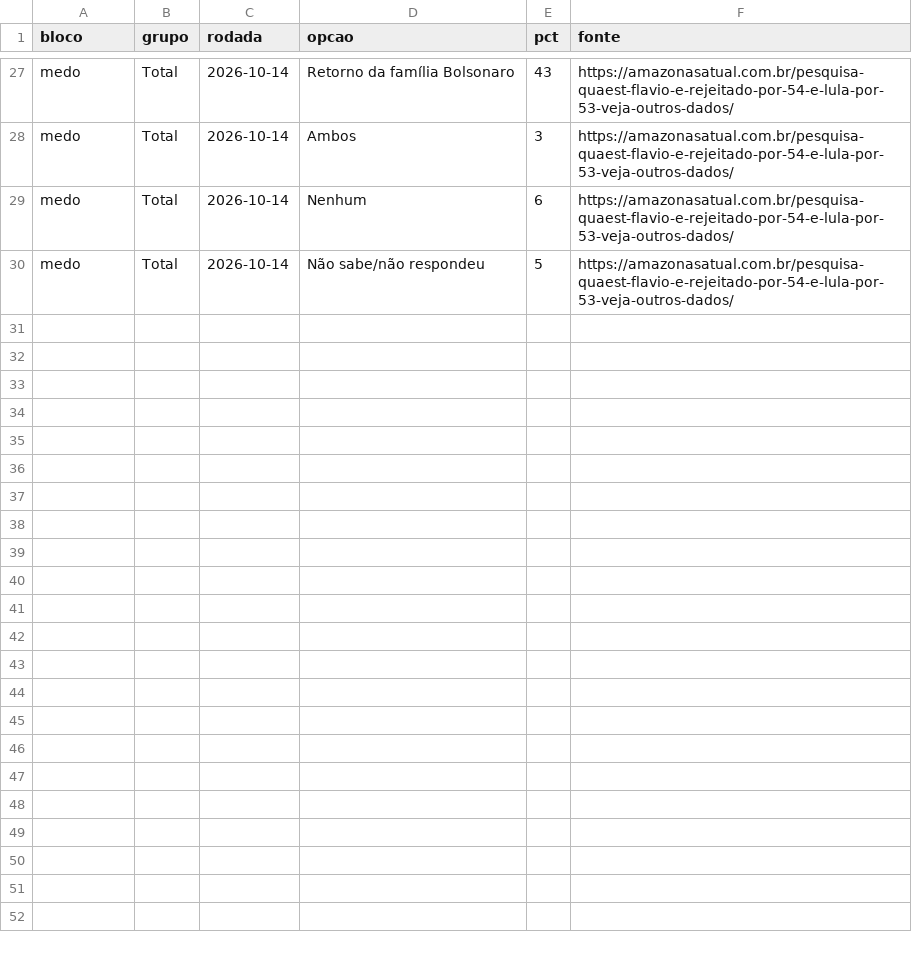
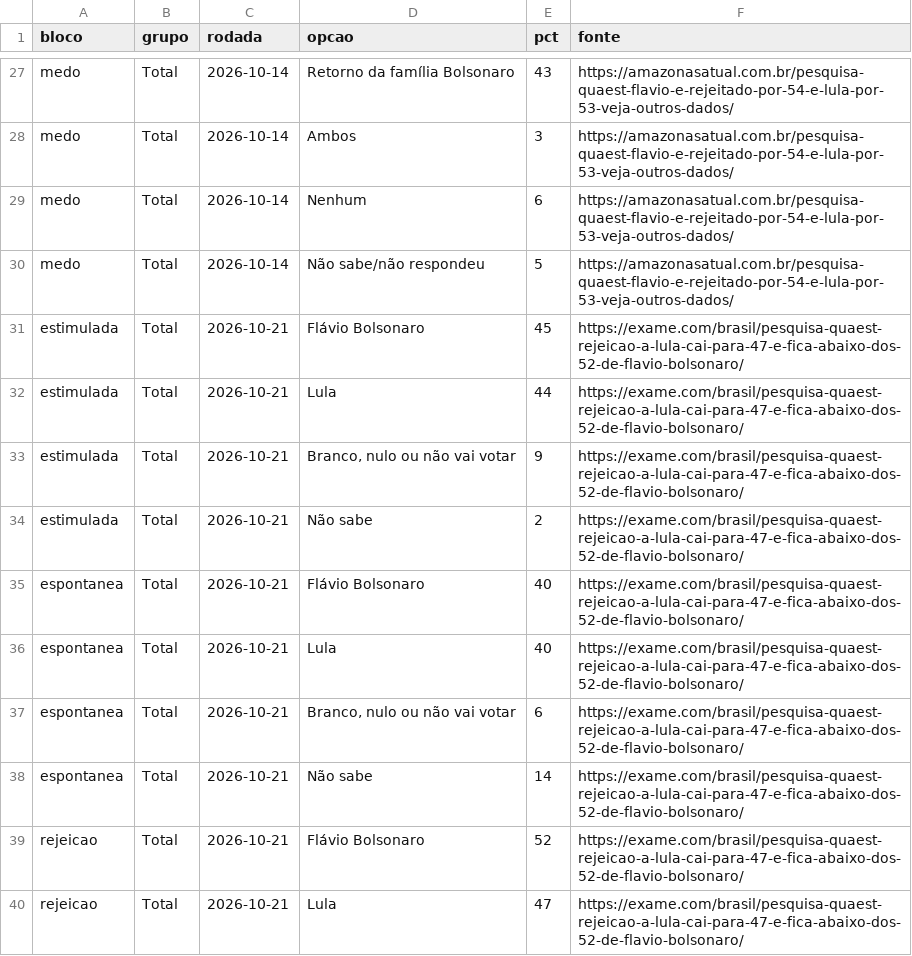
Before and after one commit to fredvilaronga-star/pesquisa2turno, a CSV file: quaest.csv, drawn as a sheet; only a part is shown, gaps mark what is left out; the diff names each change by its address in the sheet, - before the commit and + after, or states it on an @@ line.

```diff
--- a/quaest.csv
+++ b/quaest.csv
+row 31: estimulada | Total | 2026-10-21 | Flávio Bolsonaro | 45 | https://exame.com/brasil/pesquisa-quaest-rejeicao-a-lula-cai-para-47-e-fica-abaixo-dos-52-de-flavio-bolsonaro/
+row 32: estimulada | Total | 2026-10-21 | Lula | 44 | https://exame.com/brasil/pesquisa-quaest-rejeicao-a-lula-cai-para-47-e-fica-abaixo-dos-52-de-flavio-bolsonaro/
+row 33: estimulada | Total | 2026-10-21 | Branco, nulo ou não vai votar | 9 | https://exame.com/brasil/pesquisa-quaest-rejeicao-a-lula-cai-para-47-e-fica-abaixo-dos-52-de-flavio-bolsonaro/
+row 34: estimulada | Total | 2026-10-21 | Não sabe | 2 | https://exame.com/brasil/pesquisa-quaest-rejeicao-a-lula-cai-para-47-e-fica-abaixo-dos-52-de-flavio-bolsonaro/
+row 35: espontanea | Total | 2026-10-21 | Flávio Bolsonaro | 40 | https://exame.com/brasil/pesquisa-quaest-rejeicao-a-lula-cai-para-47-e-fica-abaixo-dos-52-de-flavio-bolsonaro/
+row 36: espontanea | Total | 2026-10-21 | Lula | 40 | https://exame.com/brasil/pesquisa-quaest-rejeicao-a-lula-cai-para-47-e-fica-abaixo-dos-52-de-flavio-bolsonaro/
+row 37: espontanea | Total | 2026-10-21 | Branco, nulo ou não vai votar | 6 | https://exame.com/brasil/pesquisa-quaest-rejeicao-a-lula-cai-para-47-e-fica-abaixo-dos-52-de-flavio-bolsonaro/
+row 38: espontanea | Total | 2026-10-21 | Não sabe | 14 | https://exame.com/brasil/pesquisa-quaest-rejeicao-a-lula-cai-para-47-e-fica-abaixo-dos-52-de-flavio-bolsonaro/
+row 39: rejeicao | Total | 2026-10-21 | Flávio Bolsonaro | 52 | https://exame.com/brasil/pesquisa-quaest-rejeicao-a-lula-cai-para-47-e-fica-abaixo-dos-52-de-flavio-bolsonaro/
+row 40: rejeicao | Total | 2026-10-21 | Lula | 47 | https://exame.com/brasil/pesquisa-quaest-rejeicao-a-lula-cai-para-47-e-fica-abaixo-dos-52-de-flavio-bolsonaro/
```
Also changed, not shown: 1 other file.
